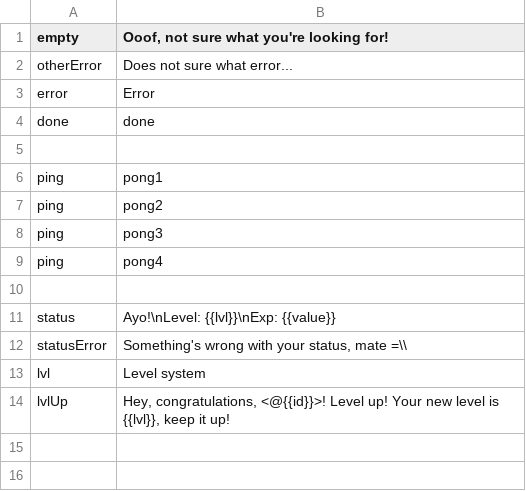
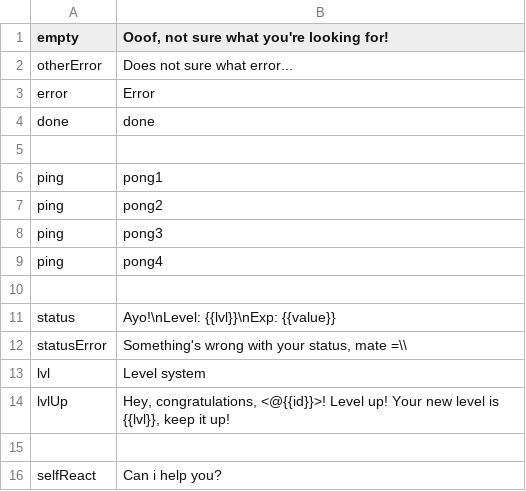
Before and after one commit to uz0/u.dcvs.ru, a CSV file: i18n/en/common.csv, drawn as a sheet.

```diff
--- a/i18n/en/common.csv
+++ b/i18n/en/common.csv
@@ -14 +14,3 @@ lvl, "Level system"
 lvlUp, "Hey, congratulations, <@{{id}}>! Level up! Your new level is {{lvl}}, keep it up!"
+,
+selfReact, "Can i help you?"
```
Also changed, not shown: i18n/ru/common.csv, 3 other files.
